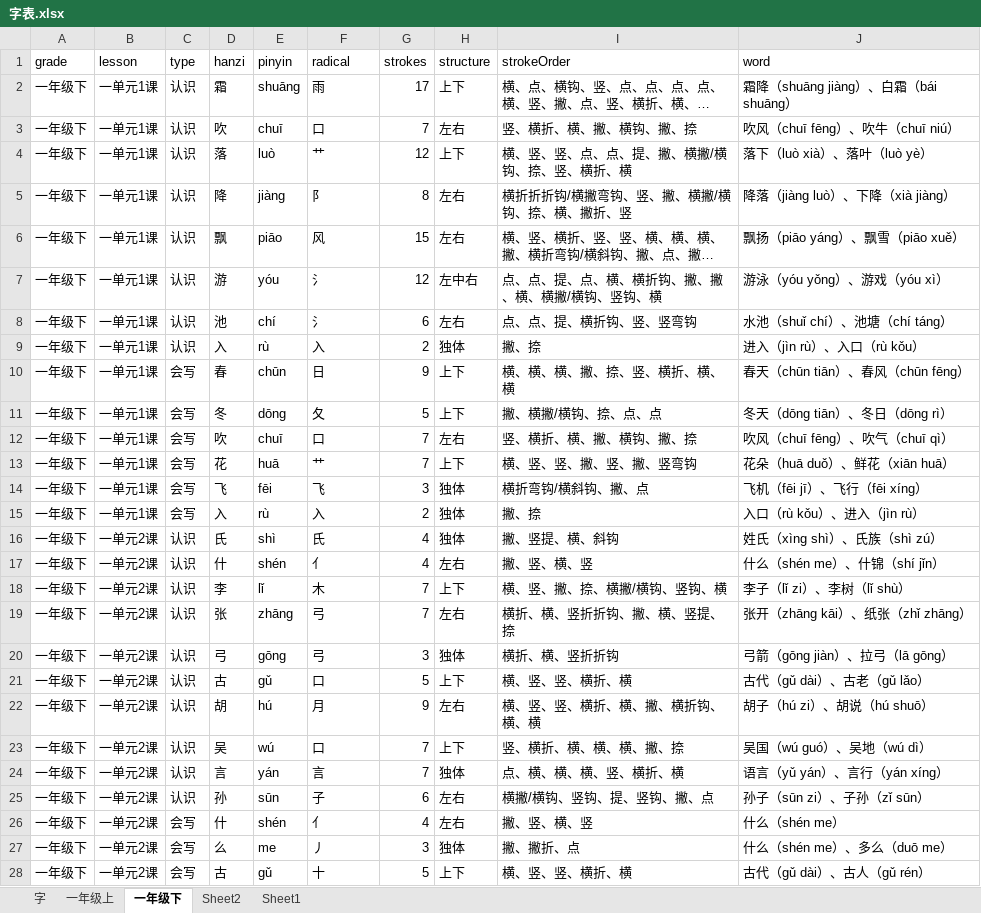
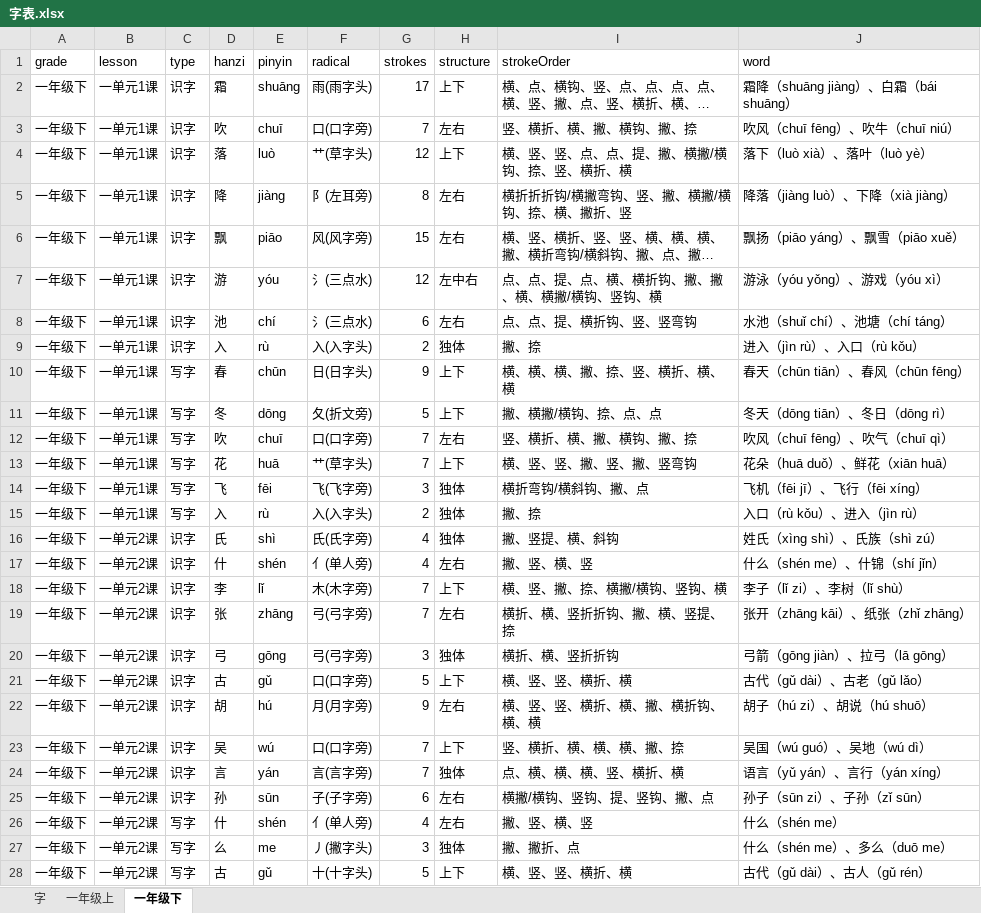
Before and after one commit to juxinA1/tools, an Excel workbook: 字表.xlsx, sheet 一年级下, drawn as a sheet; only a part is shown; long unchanged cells end in …; values as stored, in another font and other column widths than the file's, no borders; the diff covers the shown part only; the diff names each change by its address in the sheet, - before the commit and + after, or states it on an @@ line.

```diff
--- a/字表.xlsx (sheet 一年级下)
+++ b/字表.xlsx (sheet 一年级下)
-sheet tab: Sheet2
-sheet tab: Sheet1
-C2:C9 (type): 认识
+C2:C9 (type): 识字
-F2 (radical): 雨
+F2 (radical): 雨(雨字头)
-F3 (radical): 口
+F3 (radical): 口(口字旁)
-F4 (radical): 艹
+F4 (radical): 艹(草字头)
-F5 (radical): 阝
+F5 (radical): 阝(左耳旁)
-F6 (radical): 风
+F6 (radical): 风(风字旁)
-F7:F8 (radical): 氵
+F7:F8 (radical): 氵(三点水)
-F9 (radical): 入
+F9 (radical): 入(入字头)
-C10:C15 (type): 会写
+C10:C15 (type): 写字
-F10 (radical): 日
+F10 (radical): 日(日字头)
-F11 (radical): 夂
+F11 (radical): 夂(折文旁)
-F12 (radical): 口
+F12 (radical): 口(口字旁)
-F13 (radical): 艹
+F13 (radical): 艹(草字头)
-F14 (radical): 飞
+F14 (radical): 飞(飞字旁)
-F15 (radical): 入
+F15 (radical): 入(入字头)
-C16:C25 (type): 认识
+C16:C25 (type): 识字
-F16 (radical): 氏
+F16 (radical): 氏(氏字旁)
-F17 (radical): 亻
+F17 (radical): 亻(单人旁)
-F18 (radical): 木
+F18 (radical): 木(木字旁)
-F19:F20 (radical): 弓
+F19:F20 (radical): 弓(弓字旁)
-F21 (radical): 口
+F21 (radical): 口(口字旁)
-F22 (radical): 月
+F22 (radical): 月(月字旁)
-F23 (radical): 口
+F23 (radical): 口(口字旁)
-F24 (radical): 言
+F24 (radical): 言(言字旁)
-F25 (radical): 子
+F25 (radical): 子(子字旁)
-C26:C28 (type): 会写
+C26:C28 (type): 写字
-F26 (radical): 亻
+F26 (radical): 亻(单人旁)
-F27 (radical): 丿
+F27 (radical): 丿(撇字头)
-F28 (radical): 十
+F28 (radical): 十(十字头)
```
Also changed, not shown: 1184 edited cells elsewhere in this sheet, sheet 字, sheet 一年级上, 4 other files.
